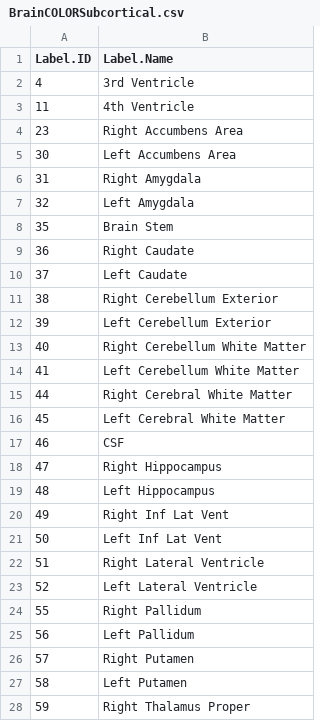
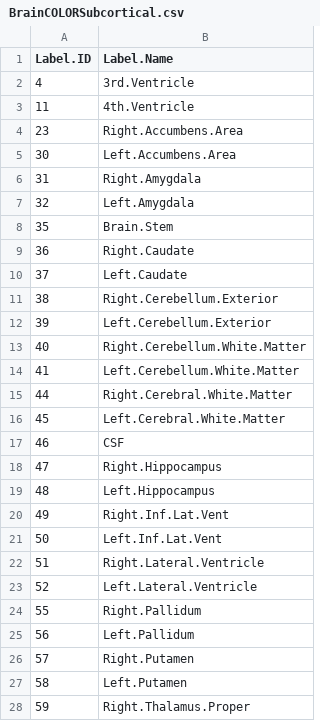
Before and after one commit to ftdc-picsl/antsct-aging, a CSV file: template/labels/BrainCOLOR/BrainCOLORSubcortical.csv, drawn as a sheet; only a part is shown; the diff covers the shown part only.

Commit message:
WIP: Adding new label sets

```diff
--- a/template/labels/BrainCOLOR/BrainCOLORSubcortical.csv
+++ b/template/labels/BrainCOLOR/BrainCOLORSubcortical.csv
@@ -1,28 +1,28 @@
 Label.ID,Label.Name
-4,3rd Ventricle
-11,4th Ventricle
-23,Right Accumbens Area
-30,Left Accumbens Area
-31,Right Amygdala
-32,Left Amygdala
-35,Brain Stem
-36,Right Caudate
-37,Left Caudate
-38,Right Cerebellum Exterior
-39,Left Cerebellum Exterior
-40,Right Cerebellum White Matter
-41,Left Cerebellum White Matter
-44,Right Cerebral White Matter
-45,Left Cerebral White Matter
+4,3rd.Ventricle
+11,4th.Ventricle
+23,Right.Accumbens.Area
+30,Left.Accumbens.Area
+31,Right.Amygdala
+32,Left.Amygdala
+35,Brain.Stem
+36,Right.Caudate
+37,Left.Caudate
+38,Right.Cerebellum.Exterior
+39,Left.Cerebellum.Exterior
+40,Right.Cerebellum.White.Matter
+41,Left.Cerebellum.White.Matter
+44,Right.Cerebral.White.Matter
+45,Left.Cerebral.White.Matter
 46,CSF
-47,Right Hippocampus
-48,Left Hippocampus
-49,Right Inf Lat Vent
-50,Left Inf Lat Vent
-51,Right Lateral Ventricle
-52,Left Lateral Ventricle
-55,Right Pallidum
-56,Left Pallidum
-57,Right Putamen
-58,Left Putamen
-59,Right Thalamus Proper
+47,Right.Hippocampus
+48,Left.Hippocampus
+49,Right.Inf.Lat.Vent
+50,Left.Inf.Lat.Vent
+51,Right.Lateral.Ventricle
+52,Left.Lateral.Ventricle
+55,Right.Pallidum
+56,Left.Pallidum
+57,Right.Putamen
+58,Left.Putamen
+59,Right.Thalamus.Proper
```
Also changed, not shown: 9 edited cells elsewhere in this file, 1 other file.
